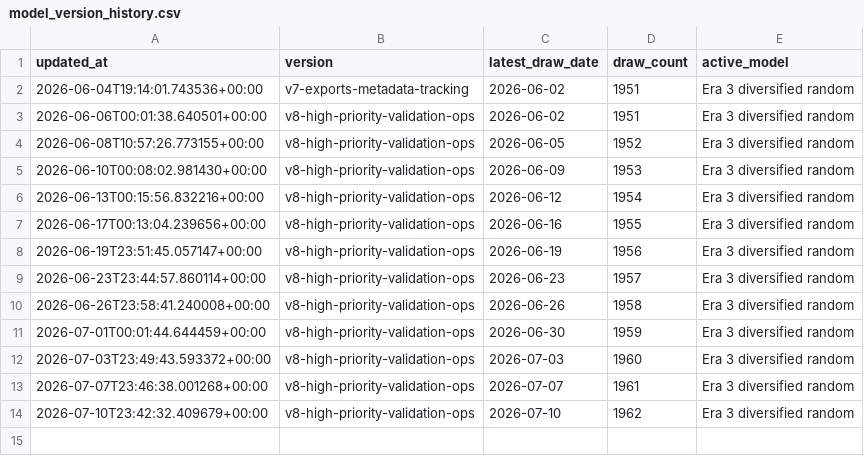
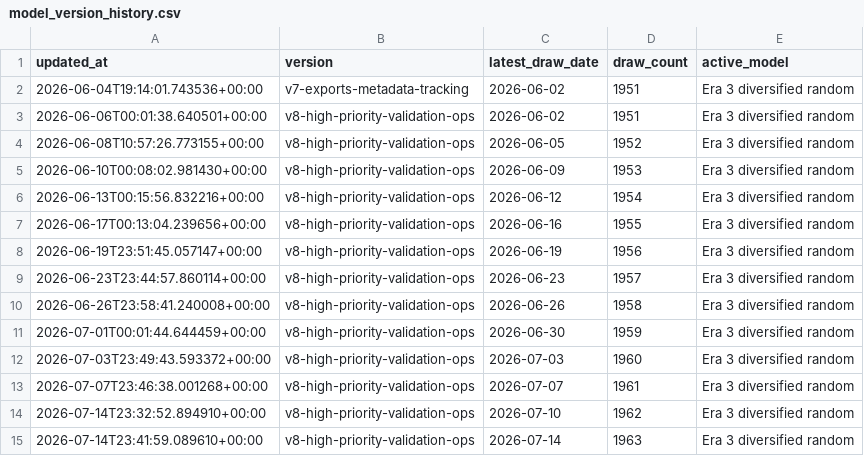
Before and after one commit to Ni-lz/pat-alyzer, a CSV file: data/processed/model_version_history.csv, drawn as a sheet.

```diff
--- a/data/processed/model_version_history.csv
+++ b/data/processed/model_version_history.csv
@@ -13,2 +13,3 @@ updated_at,version,latest_draw_date,draw_count,active_model
 2026-07-07T23:46:38.001268+00:00,v8-high-priority-validation-ops,2026-07-07,1961,Era 3 diversified random
-2026-07-10T23:42:32.409679+00:00,v8-high-priority-validation-ops,2026-07-10,1962,Era 3 diversified random
+2026-07-14T23:32:52.894910+00:00,v8-high-priority-validation-ops,2026-07-10,1962,Era 3 diversified random
+2026-07-14T23:41:59.089610+00:00,v8-high-priority-validation-ops,2026-07-14,1963,Era 3 diversified random
```
Also changed, not shown: data/processed/backtest_results.csv, data/processed/draws_enriched.csv, 27 other files.
